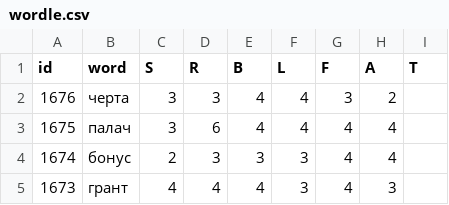
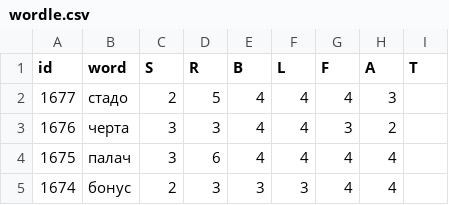
Before and after one commit to 1209090/wordle, a CSV file: wordle.csv, drawn as a sheet; only a part is shown; the shorter side is filled out with more unchanged rows.

```diff
--- a/wordle.csv
+++ b/wordle.csv
@@ -1,2 +1,3 @@
 id,word,S,R,B,L,F,A,T
+1677,стадо,2,5,4,4,4,3,
 1676,черта,3,3,4,4,3,2,
```
Also changed, not shown: stats.csv.
